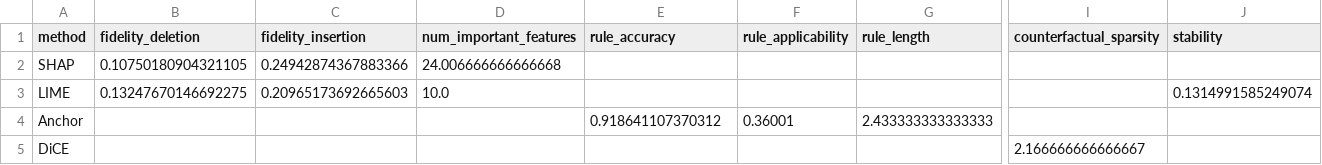
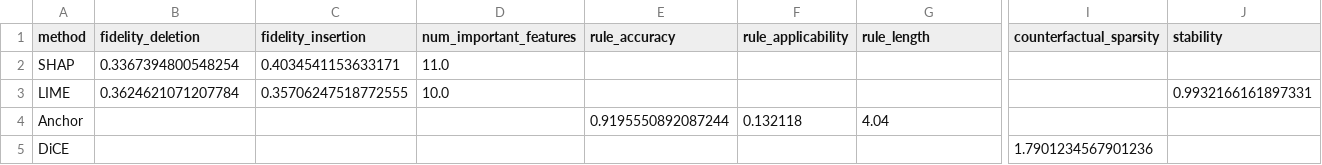
Before and after one commit to salmanfaraj06/xai-evaluation, a CSV file: outputs/credit_risk/technical_metrics.csv, drawn as a sheet; only a part is shown, gaps mark what is left out; the diff names each change by its address in the sheet, - before the commit and + after, or states it on an @@ line.

```diff
--- a/outputs/credit_risk/technical_metrics.csv
+++ b/outputs/credit_risk/technical_metrics.csv
-B2 (fidelity_deletion): 0.10750180904321105
+B2 (fidelity_deletion): 0.3367394800548254
-C2 (fidelity_insertion): 0.24942874367883366
+C2 (fidelity_insertion): 0.4034541153633171
-D2 (num_important_features): 24.006666666666668
+D2 (num_important_features): 11.0
-B3 (fidelity_deletion): 0.13247670146692275
+B3 (fidelity_deletion): 0.3624621071207784
-C3 (fidelity_insertion): 0.20965173692665603
+C3 (fidelity_insertion): 0.35706247518772555
-J3 (stability): 0.1314991585249074
+J3 (stability): 0.9932166161897331
-E4 (rule_accuracy): 0.918641107370312
+E4 (rule_accuracy): 0.9195550892087244
-F4 (rule_applicability): 0.36001
+F4 (rule_applicability): 0.132118
-G4 (rule_length): 2.433333333333333
+G4 (rule_length): 4.04
-I5 (counterfactual_sparsity): 2.166666666666667
+I5 (counterfactual_sparsity): 1.7901234567901236
```
Also changed, not shown: outputs/credit_risk/persona_ratings.csv, 2 other files.
